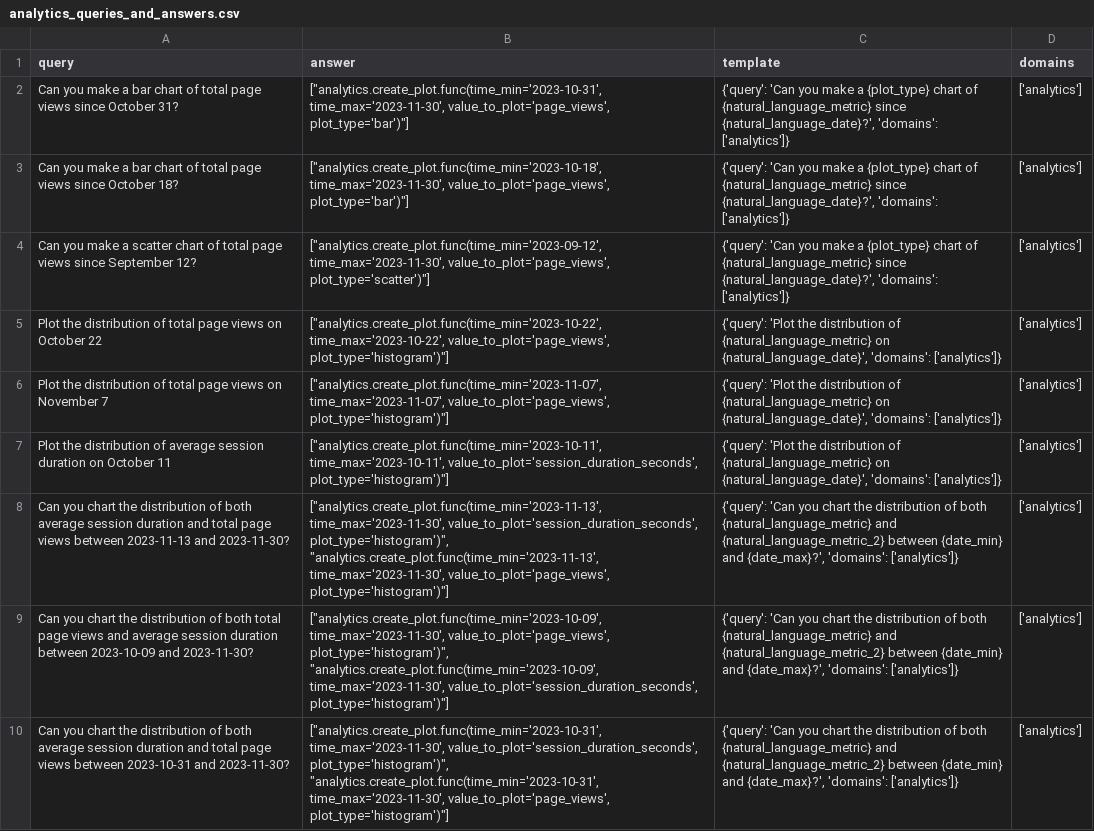
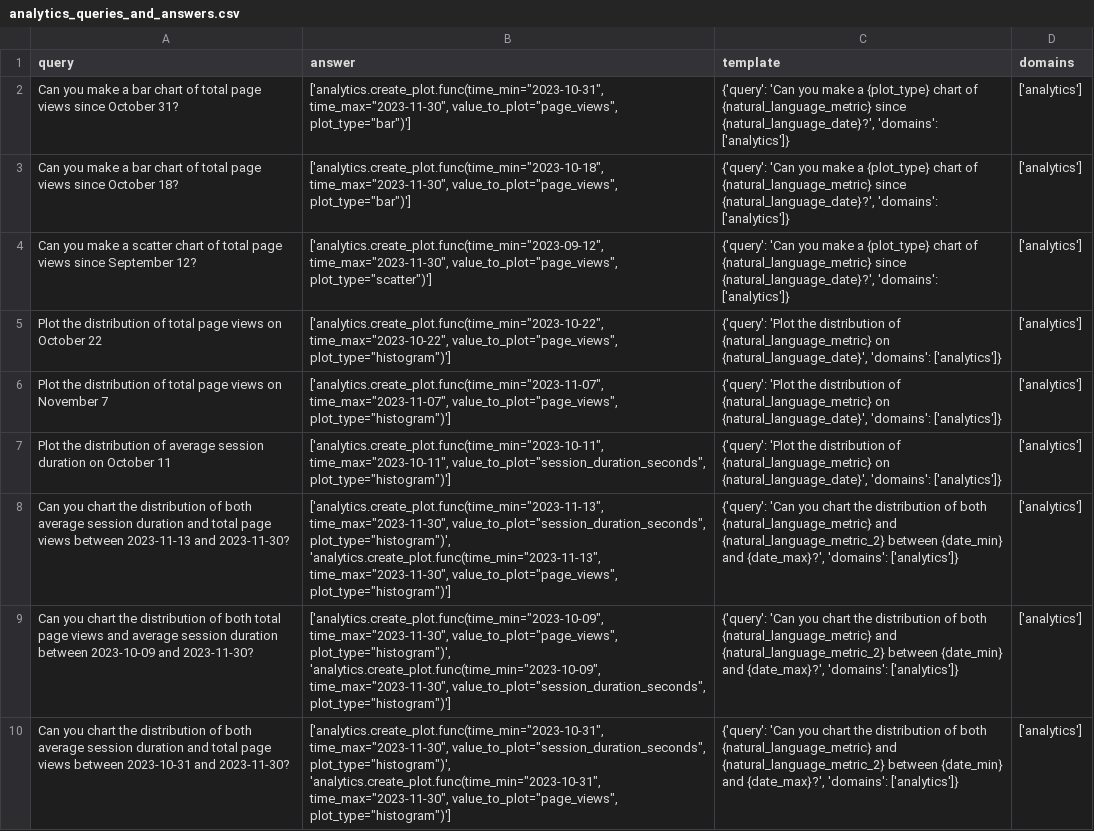
Before and after one commit to olly-styles/WorkBench, a CSV file: data/processed/queries_and_answers/analytics_queries_and_answers.csv, drawn as a sheet; only a part is shown; the diff covers the shown part only; the diff names each change by its address in the sheet, - before the commit and + after, or states it on an @@ line.

Commit message:
regenerate data

```diff
--- a/data/processed/queries_and_answers/analytics_queries_and_answers.csv
+++ b/data/processed/queries_and_answers/analytics_queries_and_answers.csv
-B2 (answer): ["analytics.create_plot.func(time_min='2023-10-31', time_max='2023-11-30', value_to_plot='page_views', plot_type='bar')"]
+B2 (answer): ['analytics.create_plot.func(time_min="2023-10-31", time_max="2023-11-30", value_to_plot="page_views", plot_type="bar")']
-B3 (answer): ["analytics.create_plot.func(time_min='2023-10-18', time_max='2023-11-30', value_to_plot='page_views', plot_type='bar')"]
+B3 (answer): ['analytics.create_plot.func(time_min="2023-10-18", time_max="2023-11-30", value_to_plot="page_views", plot_type="bar")']
-B4 (answer): ["analytics.create_plot.func(time_min='2023-09-12', time_max='2023-11-30', value_to_plot='page_views', plot_type='scatter')"]
+B4 (answer): ['analytics.create_plot.func(time_min="2023-09-12", time_max="2023-11-30", value_to_plot="page_views", plot_type="scatter")']
-B5 (answer): ["analytics.create_plot.func(time_min='2023-10-22', time_max='2023-10-22', value_to_plot='page_views', plot_type='histogram')"]
+B5 (answer): ['analytics.create_plot.func(time_min="2023-10-22", time_max="2023-10-22", value_to_plot="page_views", plot_type="histogram")']
-B6 (answer): ["analytics.create_plot.func(time_min='2023-11-07', time_max='2023-11-07', value_to_plot='page_views', plot_type='histogram')"]
+B6 (answer): ['analytics.create_plot.func(time_min="2023-11-07", time_max="2023-11-07", value_to_plot="page_views", plot_type="histogram")']
-B7 (answer): ["analytics.create_plot.func(time_min='2023-10-11', time_max='2023-10-11', value_to_plot='session_duration_seconds', plot_type='histogram')"]
+B7 (answer): ['analytics.create_plot.func(time_min="2023-10-11", time_max="2023-10-11", value_to_plot="session_duration_seconds", plot_type="histogram")']
-B8 (answer): ["analytics.create_plot.func(time_min='2023-11-13', time_max='2023-11-30', value_to_plot='session_duration_seconds', plot_type='histogram')", "analytics.create_plot.func(time_min='2023-11-13', time_max='2023-11-30', value_to_plot='page_views', plot_type='histogram')"]
+B8 (answer): ['analytics.create_plot.func(time_min="2023-11-13", time_max="2023-11-30", value_to_plot="session_duration_seconds", plot_type="histogram")', 'analytics.create_plot.func(time_min="2023-11-13", time_max="2023-11-30", value_to_plot="page_views", plot_type="histogram")']
-B9 (answer): ["analytics.create_plot.func(time_min='2023-10-09', time_max='2023-11-30', value_to_plot='page_views', plot_type='histogram')", "analytics.create_plot.func(time_min='2023-10-09', time_max='2023-11-30', value_to_plot='session_duration_seconds', plot_type='histogram')"]
+B9 (answer): ['analytics.create_plot.func(time_min="2023-10-09", time_max="2023-11-30", value_to_plot="page_views", plot_type="histogram")', 'analytics.create_plot.func(time_min="2023-10-09", time_max="2023-11-30", value_to_plot="session_duration_seconds", plot_type="histogram")']
-B10 (answer): ["analytics.create_plot.func(time_min='2023-10-31', time_max='2023-11-30', value_to_plot='session_duration_seconds', plot_type='histogram')", "analytics.create_plot.func(time_min='2023-10-31', time_max='2023-11-30', value_to_plot='page_views', plot_type='histogram')"]
+B10 (answer): ['analytics.create_plot.func(time_min="2023-10-31", time_max="2023-11-30", value_to_plot="session_duration_seconds", plot_type="histogram")', 'analytics.create_plot.func(time_min="2023-10-31", time_max="2023-11-30", value_to_plot="page_views", plot_type="histogram")']
```
Also changed, not shown: 3 removed rows and 9 edited cells elsewhere in this file, data/processed/queries_and_answers/calendar_queries_and_answers.csv, data/processed/queries_and_answers/customer_relationship_manager_queries_and_answers.csv, 3 other files.
